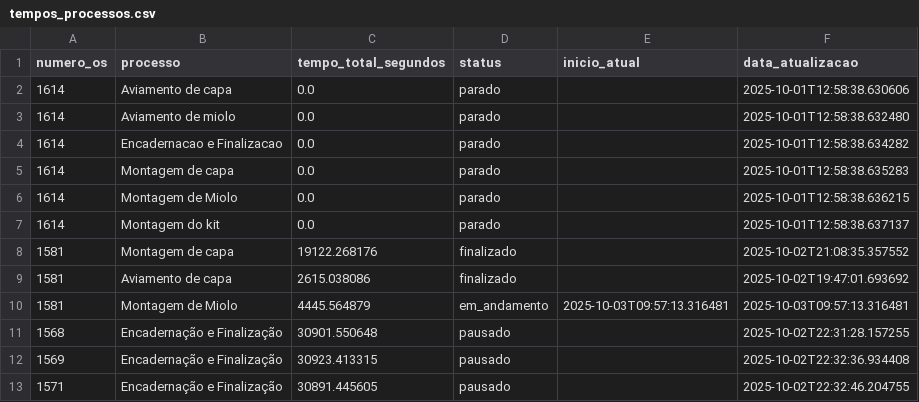
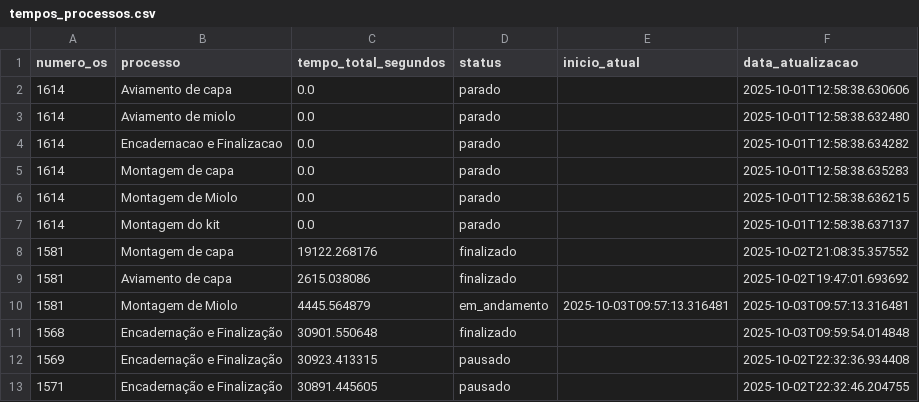
Before and after one commit to controleciceropapelaria-design/sistema-apontamento-tempos, a CSV file: tempos_processos.csv, drawn as a sheet.

Commit message:
Tempos atualizados - 03/10/2025 09:59

```diff
--- a/tempos_processos.csv
+++ b/tempos_processos.csv
@@ -10,3 +10,3 @@ numero_os,processo,tempo_total_segundos,status,inicio_atual,data_atualizacao
 1581,Montagem de Miolo,4445.564879,em_andamento,2025-10-03T09:57:13.316481,2025-10-03T09:57:13.316481
-1568,Encadernação e Finalização,30901.550648,pausado,,2025-10-02T22:31:28.157255
+1568,Encadernação e Finalização,30901.550648,finalizado,,2025-10-03T09:59:54.014848
 1569,Encadernação e Finalização,30923.413315,pausado,,2025-10-02T22:32:36.934408
```
